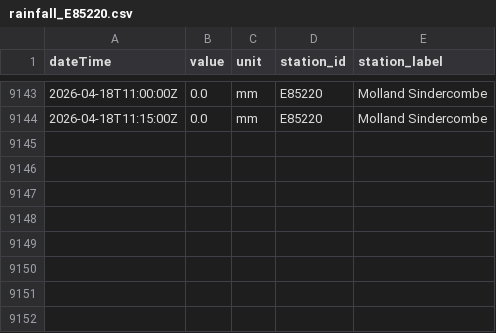
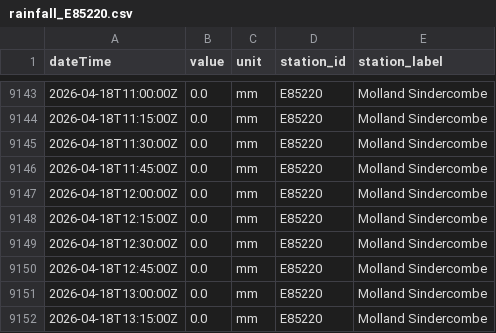
Before and after one commit to aallan/floodwatch, a CSV file: data/rainfall_E85220.csv, drawn as a sheet; only a part is shown, gaps mark what is left out; the diff names each change by its address in the sheet, - before the commit and + after, or states it on an @@ line.

```diff
--- a/data/rainfall_E85220.csv
+++ b/data/rainfall_E85220.csv
+row 9145: 2026-04-18T11:30:00Z | 0.0 | mm | E85220 | Molland Sindercombe
+row 9146: 2026-04-18T11:45:00Z | 0.0 | mm | E85220 | Molland Sindercombe
+row 9147: 2026-04-18T12:00:00Z | 0.0 | mm | E85220 | Molland Sindercombe
+row 9148: 2026-04-18T12:15:00Z | 0.0 | mm | E85220 | Molland Sindercombe
+row 9149: 2026-04-18T12:30:00Z | 0.0 | mm | E85220 | Molland Sindercombe
+row 9150: 2026-04-18T12:45:00Z | 0.0 | mm | E85220 | Molland Sindercombe
+row 9151: 2026-04-18T13:00:00Z | 0.0 | mm | E85220 | Molland Sindercombe
+row 9152: 2026-04-18T13:15:00Z | 0.0 | mm | E85220 | Molland Sindercombe
```
Also changed, not shown: data/level_50198_barnstaple_(tidal).csv, data/rainfall_50103.csv, 13 other files.
